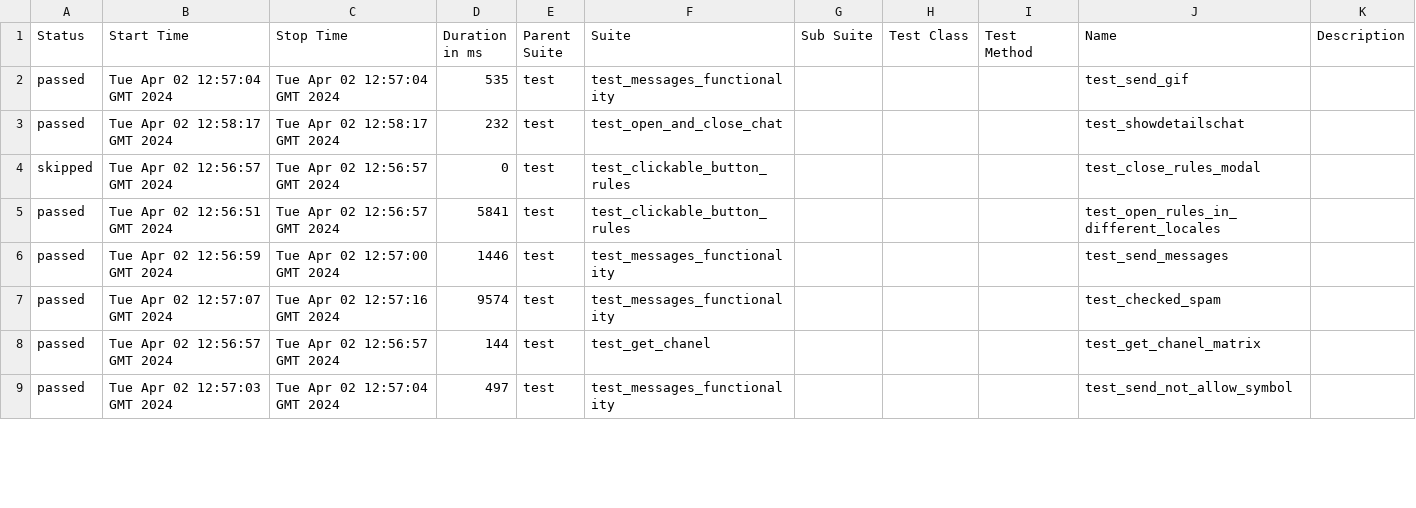
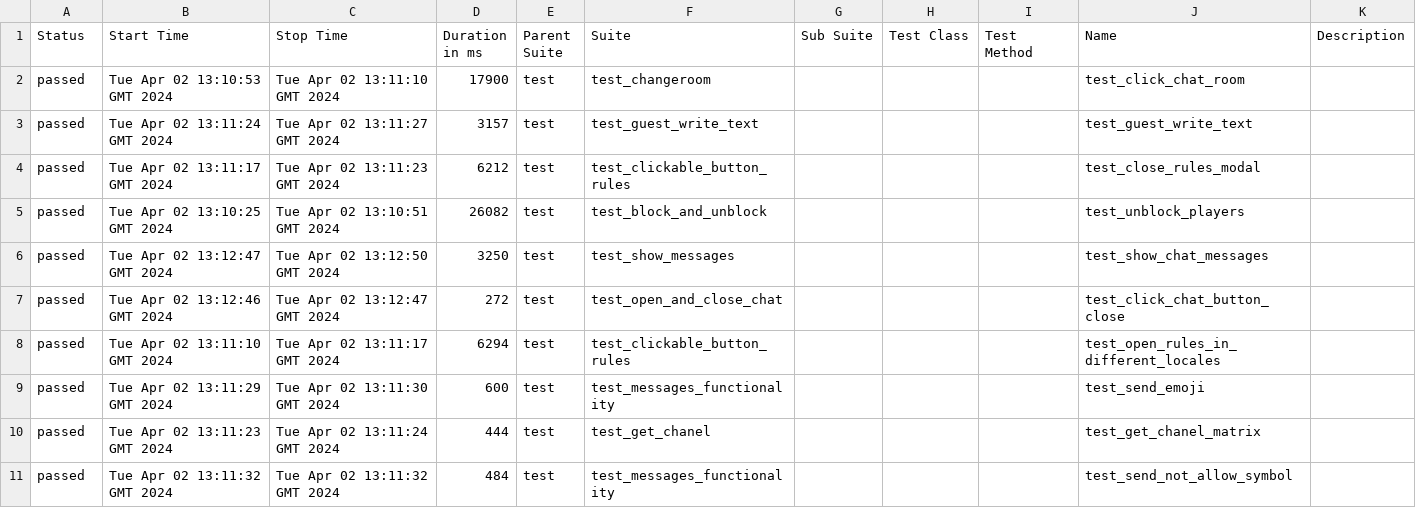
Before and after one commit to VladimirSaf95/ChatProject, a CSV file: data/suites.csv, drawn as a sheet; only a part is shown; the diff covers the shown part only.

Commit message:
Deploying to gh-pages from @ VladimirSaf95/ChatProject@417c25eef675c3029bfeb5ef0cf99acff813b4d8 🚀

```diff
--- a/data/suites.csv
+++ b/data/suites.csv
@@ -1,9 +1,11 @@
 "Status","Start Time","Stop Time","Duration in ms","Parent Suite","Suite","Sub Suite","Test Class","Test Method","Name","Description"
-"passed","Tue Apr 02 12:57:04 GMT 2024","Tue Apr 02 12:57:04 GMT 2024","535","test","test_messages_functionality","","","","test_send_gif",""
-"passed","Tue Apr 02 12:58:17 GMT 2024","Tue Apr 02 12:58:17 GMT 2024","232","test","test_open_and_close_chat","","","","test_showdetailschat",""
-"skipped","Tue Apr 02 12:56:57 GMT 2024","Tue Apr 02 12:56:57 GMT 2024","0","test","test_clickable_button_rules","","","","test_close_rules_modal",""
-"passed","Tue Apr 02 12:56:51 GMT 2024","Tue Apr 02 12:56:57 GMT 2024","5841","test","test_clickable_button_rules","","","","test_open_rules_in_different_locales",""
-"passed","Tue Apr 02 12:56:59 GMT 2024","Tue Apr 02 12:57:00 GMT 2024","1446","test","test_messages_functionality","","","","test_send_messages",""
-"passed","Tue Apr 02 12:57:07 GMT 2024","Tue Apr 02 12:57:16 GMT 2024","9574","test","test_messages_functionality","","","","test_checked_spam",""
-"passed","Tue Apr 02 12:56:57 GMT 2024","Tue Apr 02 12:56:57 GMT 2024","144","test","test_get_chanel","","","","test_get_chanel_matrix",""
-"passed","Tue Apr 02 12:57:03 GMT 2024","Tue Apr 02 12:57:04 GMT 2024","497","test","test_messages_functionality","","","","test_send_not_allow_symbol",""
+"passed","Tue Apr 02 13:10:53 GMT 2024","Tue Apr 02 13:11:10 GMT 2024","17900","test","test_changeroom","","","","test_click_chat_room",""
+"passed","Tue Apr 02 13:11:24 GMT 2024","Tue Apr 02 13:11:27 GMT 2024","3157","test","test_guest_write_text","","","","test_guest_write_text",""
+"passed","Tue Apr 02 13:11:17 GMT 2024","Tue Apr 02 13:11:23 GMT 2024","6212","test","test_clickable_button_rules","","","","test_close_rules_modal",""
+"passed","Tue Apr 02 13:10:25 GMT 2024","Tue Apr 02 13:10:51 GMT 2024","26082","test","test_block_and_unblock","","","","test_unblock_players",""
+"passed","Tue Apr 02 13:12:47 GMT 2024","Tue Apr 02 13:12:50 GMT 2024","3250","test","test_show_messages","","","","test_show_chat_messages",""
+"passed","Tue Apr 02 13:12:46 GMT 2024","Tue Apr 02 13:12:47 GMT 2024","272","test","test_open_and_close_chat","","","","test_click_chat_button_close",""
+"passed","Tue Apr 02 13:11:10 GMT 2024","Tue Apr 02 13:11:17 GMT 2024","6294","test","test_clickable_button_rules","","","","test_open_rules_in_different_locales",""
+"passed","Tue Apr 02 13:11:29 GMT 2024","Tue Apr 02 13:11:30 GMT 2024","600","test","test_messages_functionality","","","","test_send_emoji",""
+"passed","Tue Apr 02 13:11:23 GMT 2024","Tue Apr 02 13:11:24 GMT 2024","444","test","test_get_chanel","","","","test_get_chanel_matrix",""
+"passed","Tue Apr 02 13:11:32 GMT 2024","Tue Apr 02 13:11:32 GMT 2024","484","test","test_messages_functionality","","","","test_send_not_allow_symbol",""
```
Also changed, not shown: 2 removed rows and 67 edited cells elsewhere in this file, data/behaviors.csv, 55 other files.
